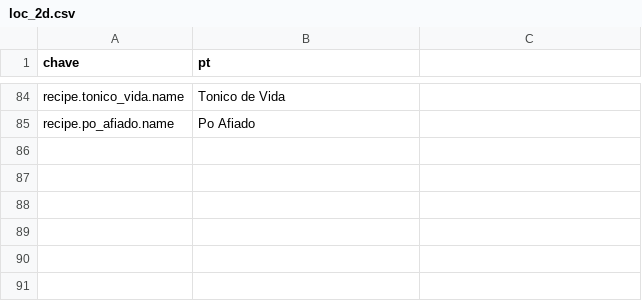
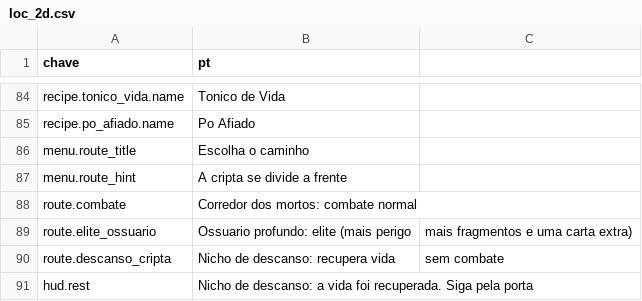
Before and after one commit to Willvinicius2/echoes-of-the-shatter, a CSV file: godot/data2d/loc_2d.csv, drawn as a sheet; only a part is shown, gaps mark what is left out; the diff names each change by its address in the sheet, - before the commit and + after, or states it on an @@ line.

```diff
--- a/godot/data2d/loc_2d.csv
+++ b/godot/data2d/loc_2d.csv
+row 86: menu.route_title | Escolha o caminho
+row 87: menu.route_hint | A cripta se divide a frente
+row 88: route.combate | Corredor dos mortos: combate normal
+row 89: route.elite_ossuario | Ossuario profundo: elite (mais perigo | mais fragmentos e uma carta extra)
+row 90: route.descanso_cripta | Nicho de descanso: recupera vida | sem combate
+row 91: hud.rest | Nicho de descanso: a vida foi recuperada. Siga pela porta
```
Also changed, not shown: godot/data2d/run_settings.csv, 6 other files.
